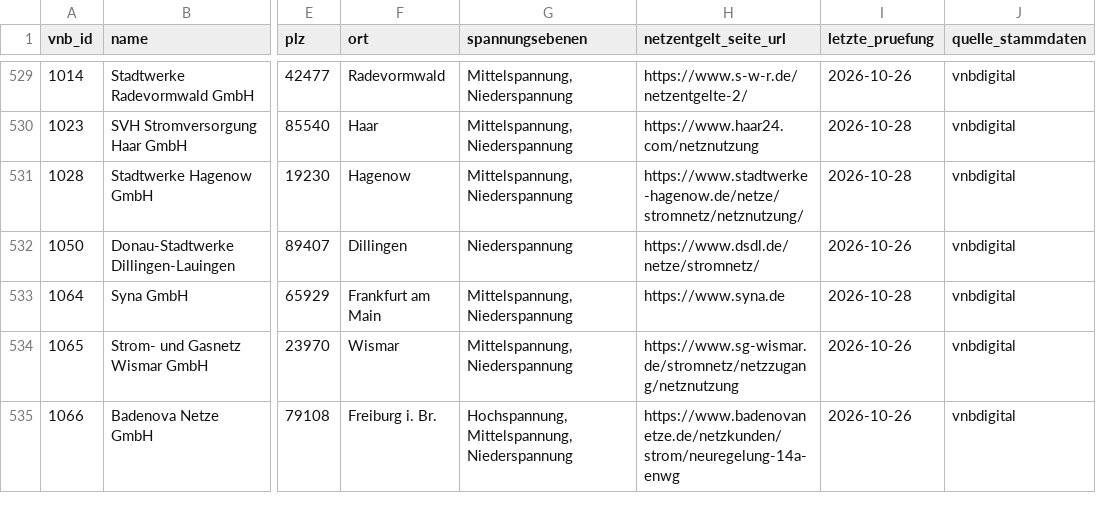
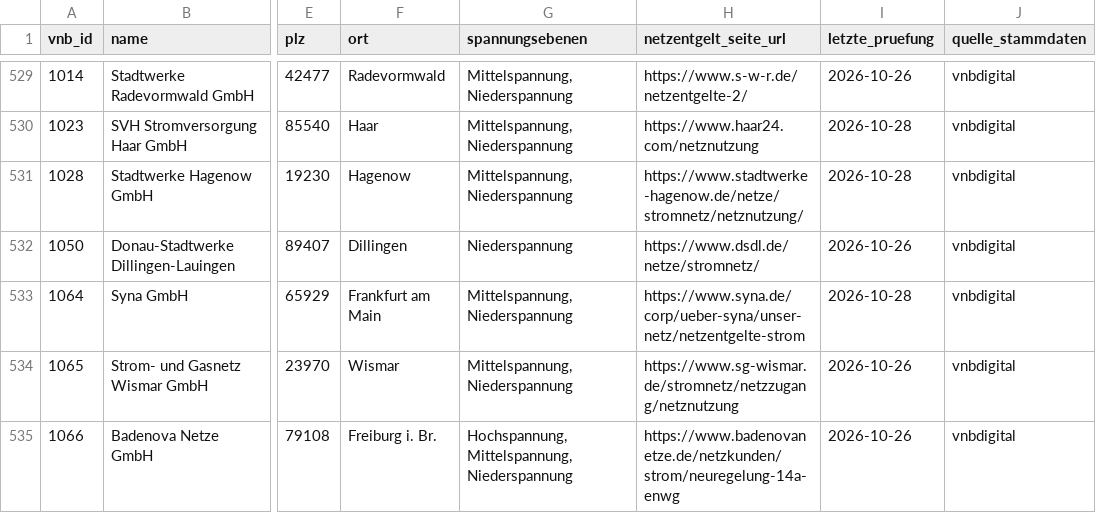
Before and after one commit to the78mole/Par14a-Database, a CSV file: data/vnb.csv, drawn as a sheet; only a part is shown, gaps mark what is left out; the diff covers the shown part only; the diff names each change by its address in the sheet, - before the commit and + after, or states it on an @@ line.

```diff
--- a/data/vnb.csv
+++ b/data/vnb.csv
-H533 (netzentgelt_seite_url): https://www.syna.de
+H533 (netzentgelt_seite_url): https://www.syna.de/corp/ueber-syna/unser-netz/netzentgelte-strom
```
Also changed, not shown: 6 edited cells elsewhere in this file.
